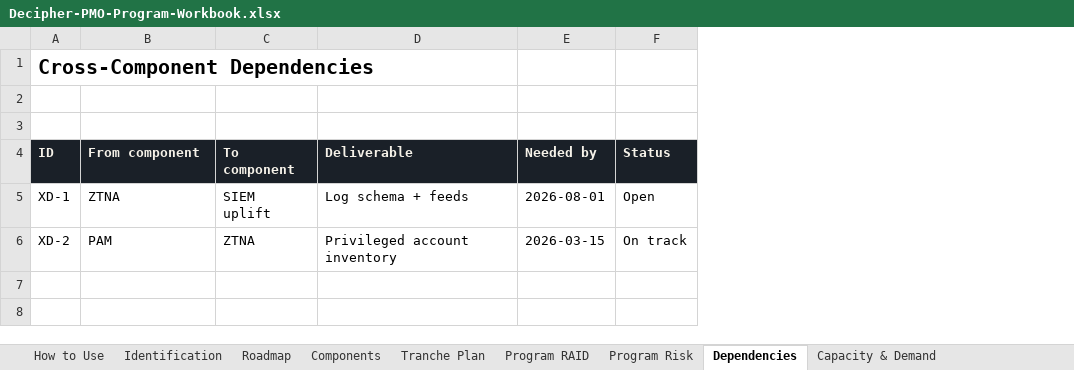
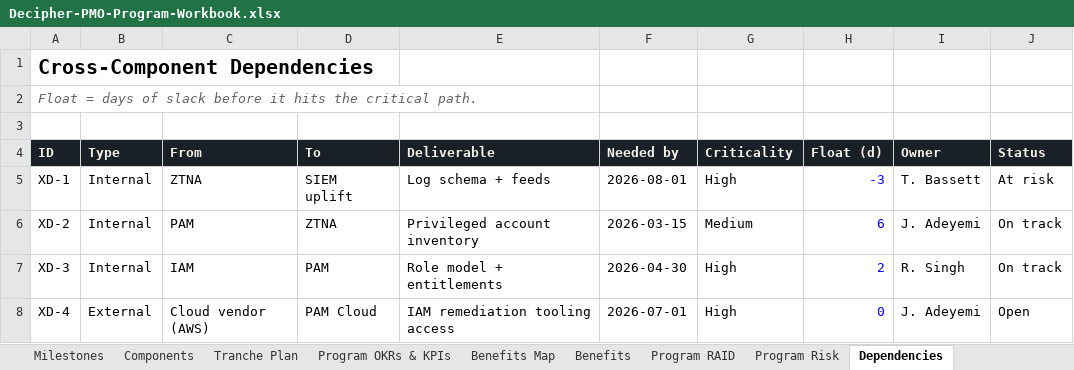
Before and after one commit to candiland-ux/decipher-pmo, an Excel workbook: Decipher-PMO-Program-Workbook.xlsx, sheet Dependencies, drawn as a sheet; values as stored, in another font and other column widths than the file's, no borders; removed rows and columns are numbered as before the commit, all else as after; the diff names each change by its address in the sheet, - before the commit and + after, or states it on an @@ line.

Commit message:
Add files via upload
- Remove filter chips and the Start Here panel for a cleaner landing page
- Collapse the example-prompts section by default
- Clean up worked-example titles; lay example content out as tables
- Rebuild Program Workbook to 23 tabs (dashboard, master schedule, OKRs/KPIs, benefits map, RACI & governance, deeper roadmap/risk/financials) with live formulas
- Add a Glossary tab and spell out acronyms in both workbooks
- Regenerate Word/PDF playbook

```diff
--- a/Decipher-PMO-Program-Workbook.xlsx (sheet Dependencies)
+++ b/Decipher-PMO-Program-Workbook.xlsx (sheet Dependencies)
+sheet tab: Milestones
+sheet tab: Program OKRs & KPIs
+sheet tab: Benefits Map
+column B (Type), rows 5-6: Internal | Internal
+column G (Criticality), rows 5-6: High | Medium
+column H (Float (d)), rows 5-6: -3 | 6
+column I (Owner), rows 5-6: T. Bassett | J. Adeyemi
+row 2: Float = days of slack before it hits the critical path.
-row 3: (empty)
-C4: From component
+C4: From
-D4: To component
+D4: To
-J5 (Status): Open
+J5 (Status): At risk
+row 7: XD-3 | Internal | IAM | PAM | Role model + entitlements | 2026-04-30 | High | 2 | R. Singh | On track
+row 8: XD-4 | External | Cloud vendor (AWS) | PAM Cloud | IAM remediation tooling access | 2026-07-01 | High | 0 | J. Adeyemi | Open
```
Also changed, not shown: sheet Benefits, sheet Roadmap, sheet Program RAID, sheet Program Risk, sheet Tranche Plan, sheet How to Use, 5 more sheets, other sheet tabs, formulas that keep their value, Decipher-PMO-Project-Workbook.xlsx, 1 other file.
